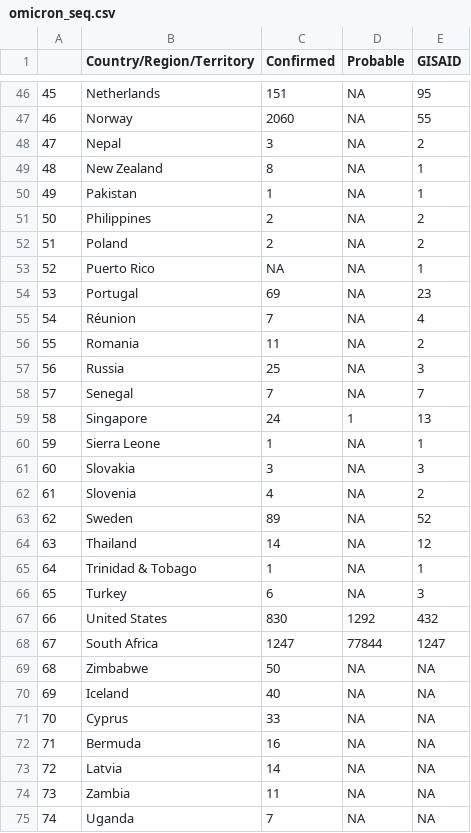
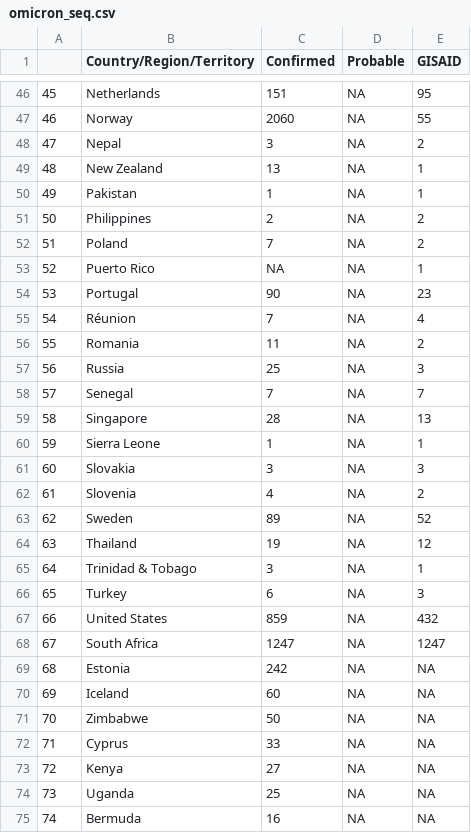
Before and after one commit to PandemicPreventionInstitute/ppi-output, a CSV file: daily-sitrep/omicron_seq.csv, drawn as a sheet; only a part is shown, gaps mark what is left out; the diff covers the shown part only.

```diff
--- a/daily-sitrep/omicron_seq.csv
+++ b/daily-sitrep/omicron_seq.csv
@@ -48,8 +48,8 @@
 "47","Nepal",3,NA,2
-"48","New Zealand",8,NA,1
+"48","New Zealand",13,NA,1
 "49","Pakistan",1,NA,1
 "50","Philippines",2,NA,2
-"51","Poland",2,NA,2
+"51","Poland",7,NA,2
 "52","Puerto Rico",NA,NA,1
-"53","Portugal",69,NA,23
+"53","Portugal",90,NA,23
 "54","Réunion",7,NA,4
@@ -58,3 +58,3 @@
 "57","Senegal",7,NA,7
-"58","Singapore",24,1,13
+"58","Singapore",28,NA,13
 "59","Sierra Leone",1,NA,1
@@ -63,13 +63,13 @@
 "62","Sweden",89,NA,52
-"63","Thailand",14,NA,12
-"64","Trinidad & Tobago",1,NA,1
+"63","Thailand",19,NA,12
+"64","Trinidad & Tobago",3,NA,1
 "65","Turkey",6,NA,3
-"66","United States",830,1292,432
-"67","South Africa",1247,77844,1247
-"68","Zimbabwe",50,NA,NA
-"69","Iceland",40,NA,NA
-"70","Cyprus",33,NA,NA
-"71","Bermuda",16,NA,NA
-"72","Latvia",14,NA,NA
-"73","Zambia",11,NA,NA
-"74","Uganda",7,NA,NA
+"66","United States",859,NA,432
+"67","South Africa",1247,NA,1247
+"68","Estonia",242,NA,NA
+"69","Iceland",60,NA,NA
+"70","Zimbabwe",50,NA,NA
+"71","Cyprus",33,NA,NA
+"72","Kenya",27,NA,NA
+"73","Uganda",25,NA,NA
+"74","Bermuda",16,NA,NA
```
Also changed, not shown: 26 edited cells elsewhere in this file, daily-sitrep/topline_df.csv, 1 other file.
